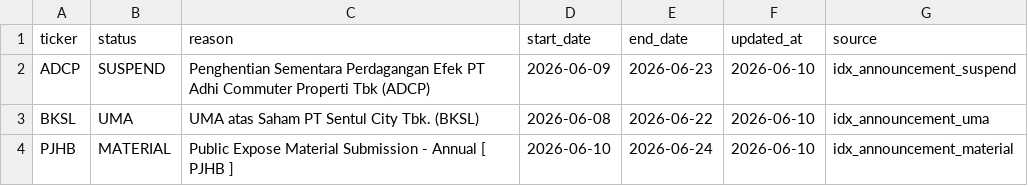
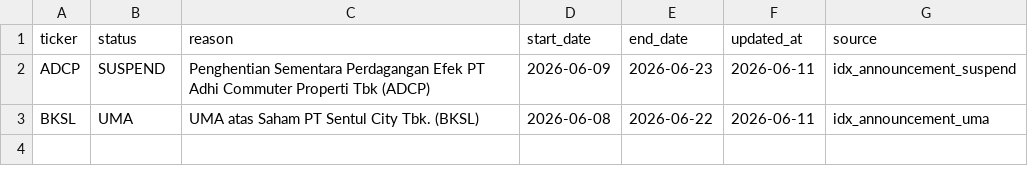
Before and after one commit to Rajapranata512/idx-trading-lab, a CSV file: reports/event_risk_active.csv, drawn as a sheet.

```diff
--- a/reports/event_risk_active.csv
+++ b/reports/event_risk_active.csv
@@ -1,4 +1,3 @@
 ticker,status,reason,start_date,end_date,updated_at,source
-ADCP,SUSPEND,Penghentian Sementara Perdagangan Efek PT Adhi Commuter Properti Tbk (ADCP),2026-06-09,2026-06-23,2026-06-10,idx_announcement_suspend
-BKSL,UMA,UMA atas Saham PT Sentul City Tbk. (BKSL),2026-06-08,2026-06-22,2026-06-10,idx_announcement_uma
-PJHB,MATERIAL,Public Expose Material Submission - Annual [ PJHB ],2026-06-10,2026-06-24,2026-06-10,idx_announcement_material
+ADCP,SUSPEND,Penghentian Sementara Perdagangan Efek PT Adhi Commuter Properti Tbk (ADCP),2026-06-09,2026-06-23,2026-06-11,idx_announcement_suspend
+BKSL,UMA,UMA atas Saham PT Sentul City Tbk. (BKSL),2026-06-08,2026-06-22,2026-06-11,idx_announcement_uma
```
Also changed, not shown: data/raw/prices_daily.csv, data/reference/event_risk_blacklist.csv, 45 other files.
